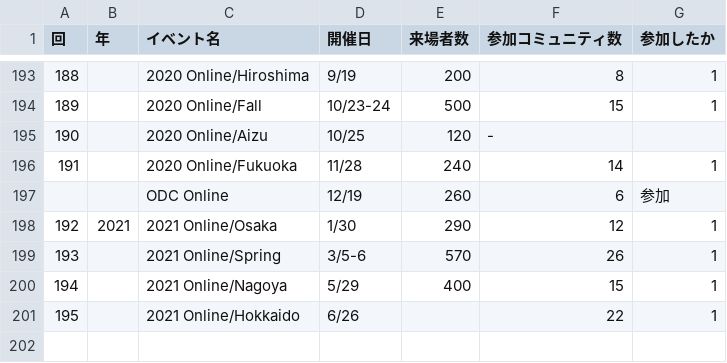
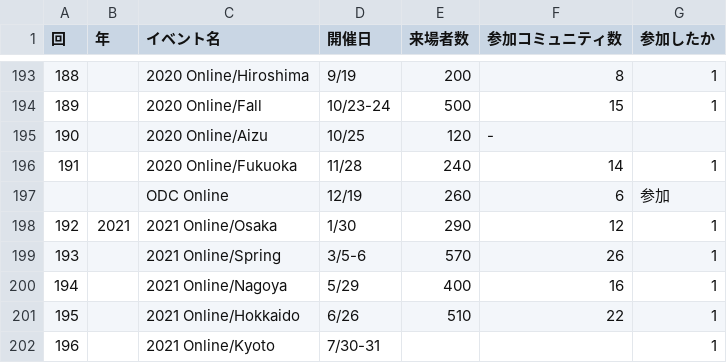
Before and after one commit to ebijun/NetBSD, a CSV file: Guide/OSC/OSC100.csv, drawn as a sheet; only a part is shown, gaps mark what is left out.

```diff
--- a/Guide/OSC/OSC100.csv
+++ b/Guide/OSC/OSC100.csv
@@ -199,3 +199,4 @@
 193,,2021 Online/Spring,3/5-6,570,26,1
-194,,2021 Online/Nagoya,5/29,400,15,1
-195,,2021 Online/Hokkaido,6/26,,22,1
+194,,2021 Online/Nagoya,5/29,400,16,1
+195,,2021 Online/Hokkaido,6/26,510,22,1
+196,,2021 Online/Kyoto,7/30-31,,,1
```
Also changed, not shown: Event/togetter/togetterview/view.csv, 5 other files.
